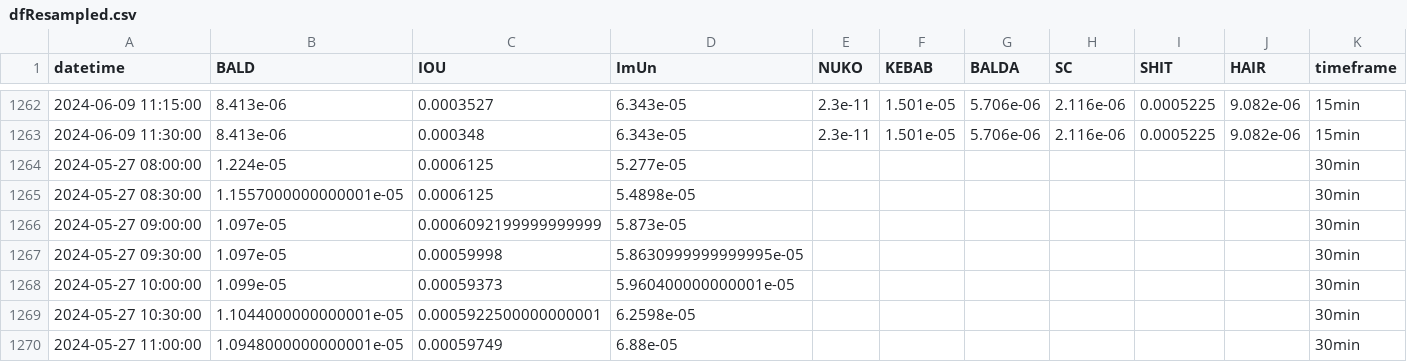
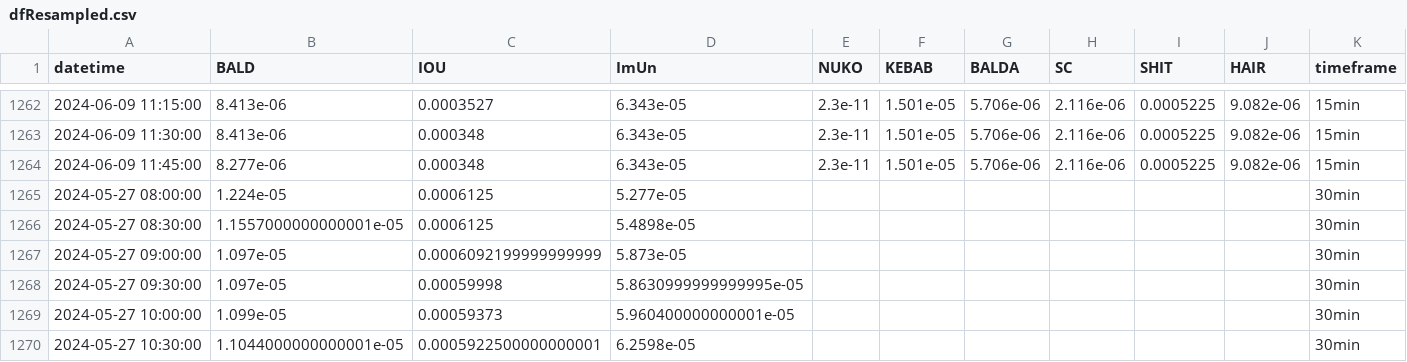
Before and after one commit to B4k469420/MADAlphaSummary, a CSV file: data/dfResampled.csv, drawn as a sheet; only a part is shown, gaps mark what is left out; the shorter side is filled out with more unchanged rows; the diff covers the shown part only.

Commit message:
Update resampledDF.csv

```diff
--- a/data/dfResampled.csv
+++ b/data/dfResampled.csv
@@ -1263,2 +1263,3 @@ datetime,BALD,IOU,ImUn,NUKO,KEBAB,BALDA,SC,SHIT,HAIR,timeframe
 2024-06-09 11:30:00,8.413e-06,0.000348,6.343e-05,2.3e-11,1.501e-05,5.706e-06,2.116e-06,0.0005225,9.082e-06,15min
+2024-06-09 11:45:00,8.277e-06,0.000348,6.343e-05,2.3e-11,1.501e-05,5.706e-06,2.116e-06,0.0005225,9.082e-06,15min
 2024-05-27 08:00:00,1.224e-05,0.0006125,5.277e-05,,,,,,,30min
```
Also changed, not shown: 37 edited cells elsewhere in this file.
